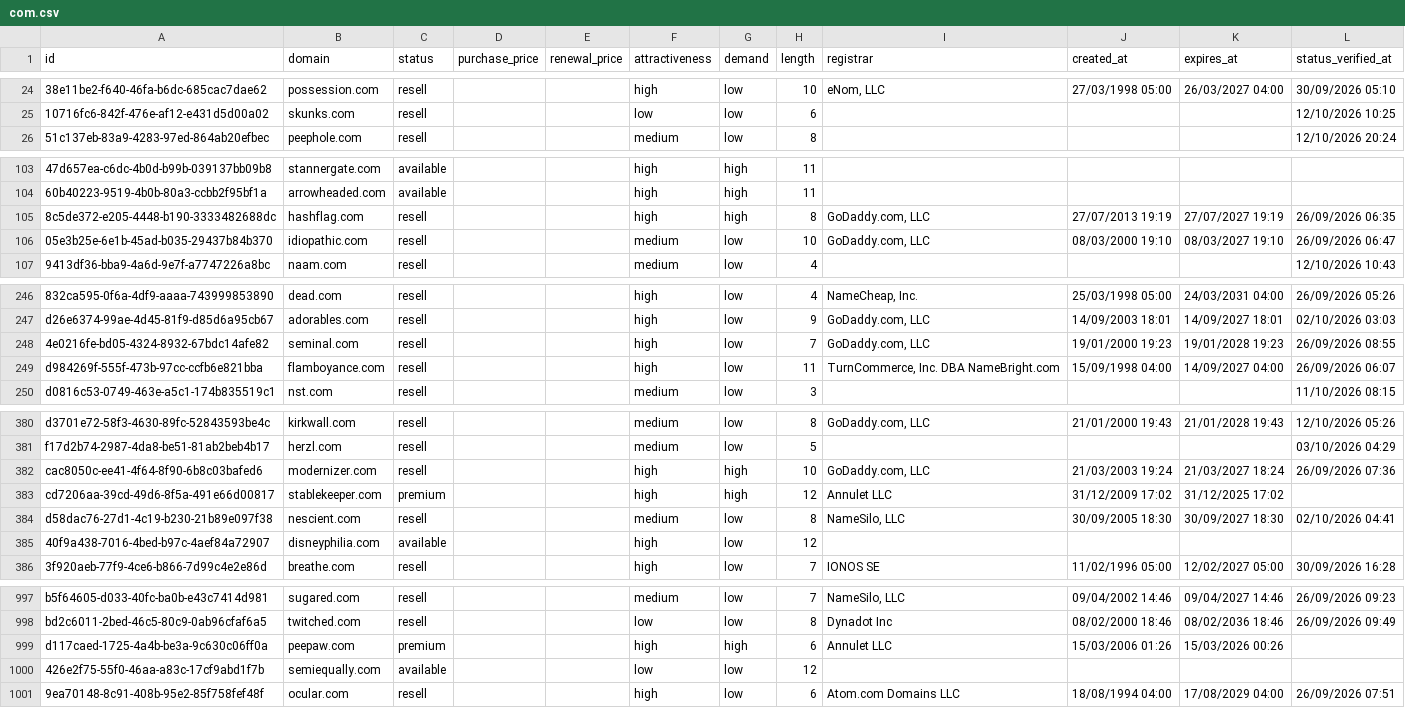
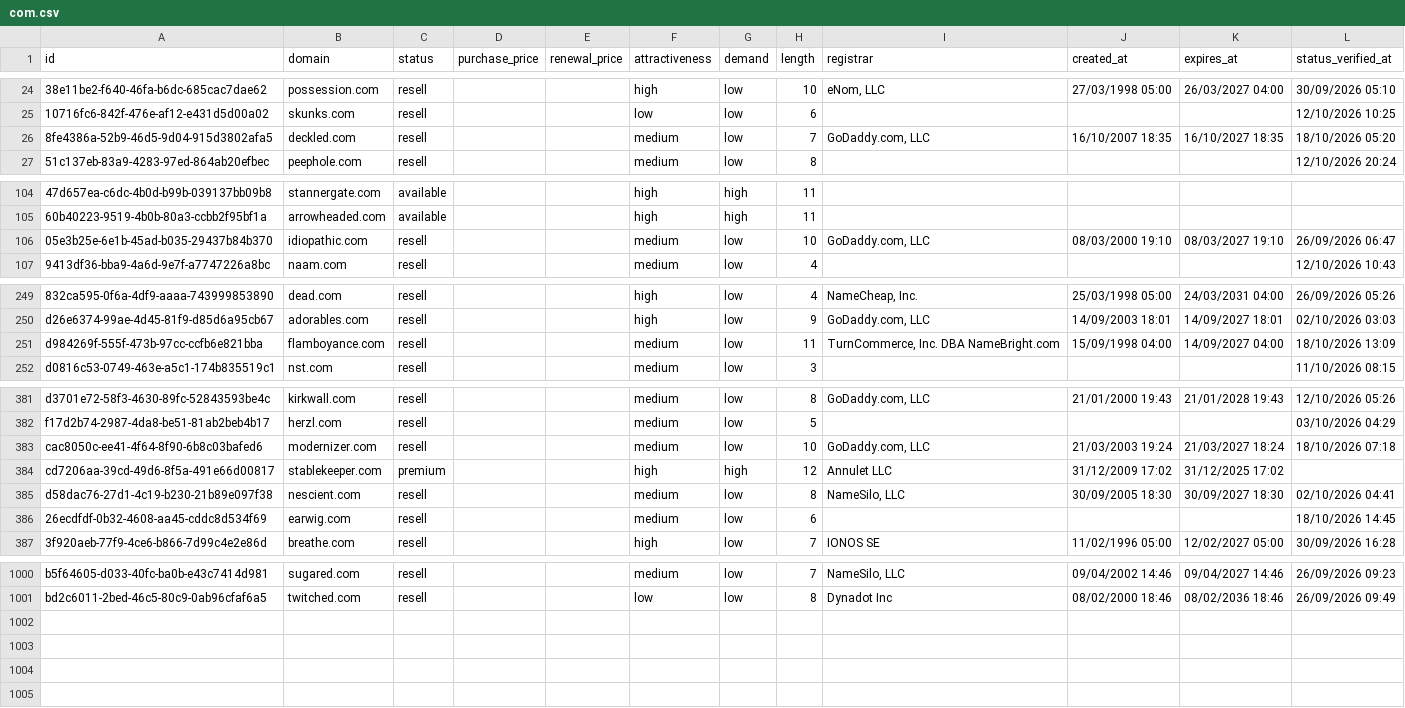
Before and after one commit to UniqueDomains/com-oneword-domains, a CSV file: com.csv, drawn as a sheet; only a part is shown, gaps mark what is left out; removed rows and columns are numbered as before the commit, all else as after; the diff covers the shown part only; the diff names each change by its address in the sheet, - before the commit and + after, or states it on an @@ line.

Commit message:
Domains update

```diff
--- a/com.csv
+++ b/com.csv
+row 26: 8fe4386a-52b9-46d5-9d04-915d3802afa5 | deckled.com | resell |  |  | medium | low | 7 | GoDaddy.com, LLC | 16/10/2007 18:35 | 16/10/2027 18:35 | 18/10/2026 05:20
-row 105: 8c5de372-e205-4448-b190-3333482688dc | hashflag.com | resell |  |  | high | high | 8 | GoDaddy.com, LLC | 27/07/2013 19:19 | 27/07/2027 19:19 | 26/09/2026 06:35
-row 248: 4e0216fe-bd05-4324-8932-67bdc14afe82 | seminal.com | resell |  |  | high | low | 7 | GoDaddy.com, LLC | 19/01/2000 19:23 | 19/01/2028 19:23 | 26/09/2026 08:55
-F251 (attractiveness): high
+F251 (attractiveness): medium
-L251 (status_verified_at): 26/09/2026 06:07
+L251 (status_verified_at): 18/10/2026 13:09
-F383 (attractiveness): high
+F383 (attractiveness): medium
-G383 (demand): high
+G383 (demand): low
-L383 (status_verified_at): 26/09/2026 07:36
+L383 (status_verified_at): 18/10/2026 07:18
-row 385: 40f9a438-7016-4bed-b97c-4aef84a72907 | disneyphilia.com | available |  |  | high | low | 12
+row 386: 26ecdfdf-0b32-4608-aa45-cddc8d534f69 | earwig.com | resell |  |  | medium | low | 6 |  |  |  | 18/10/2026 14:45
-row 999: d117caed-1725-4a4b-be3a-9c630c06ff0a | peepaw.com | premium |  |  | high | high | 6 | Annulet LLC | 15/03/2006 01:26 | 15/03/2026 00:26
-row 1000: 426e2f75-55f0-46aa-a83c-17cf9abd1f7b | semiequally.com | available |  |  | low | low | 12
-row 1001: 9ea70148-8c91-408b-95e2-85f758fef48f | ocular.com | resell |  |  | high | low | 6 | Atom.com Domains LLC | 18/08/1994 04:00 | 17/08/2029 04:00 | 26/09/2026 07:51
```
Also changed, not shown: 7 added rows, 3 removed rows and 23 edited cells elsewhere in this file, 4 other files.
